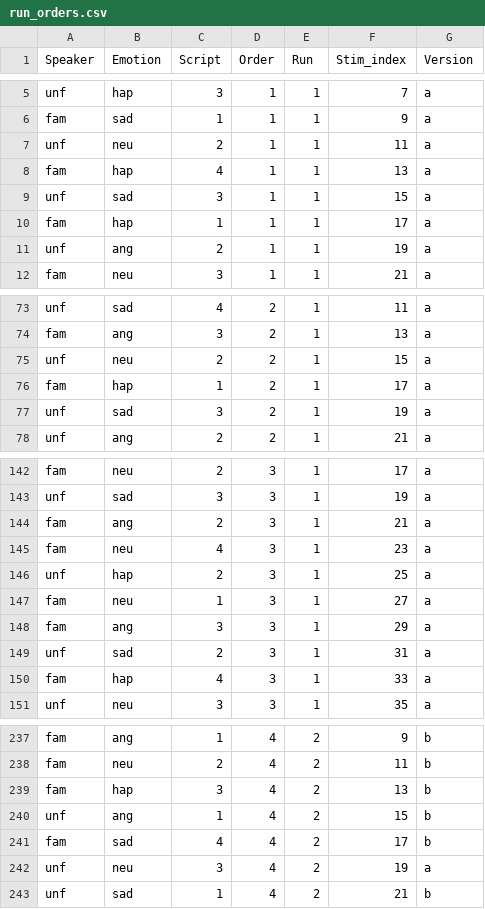
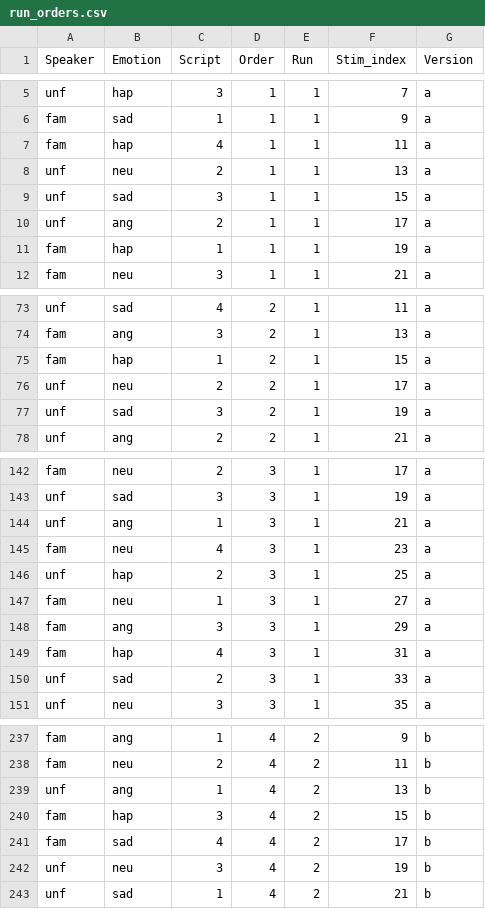
Before and after one commit to gilmore-lab/PEEP-II, a CSV file: run-orders/csv/run_orders.csv, drawn as a sheet; only a part is shown, gaps mark what is left out; the diff covers the shown part only.

Commit message:
analyze new run order proposal

```diff
--- a/run-orders/csv/run_orders.csv
+++ b/run-orders/csv/run_orders.csv
@@ -6,7 +6,7 @@
 "fam","sad",1,1,1,9,"a"
-"unf","neu",2,1,1,11,"a"
-"fam","hap",4,1,1,13,"a"
+"fam","hap",4,1,1,11,"a"
+"unf","neu",2,1,1,13,"a"
 "unf","sad",3,1,1,15,"a"
-"fam","hap",1,1,1,17,"a"
-"unf","ang",2,1,1,19,"a"
+"unf","ang",2,1,1,17,"a"
+"fam","hap",1,1,1,19,"a"
 "fam","neu",3,1,1,21,"a"
@@ -74,4 +74,4 @@
 "fam","ang",3,2,1,13,"a"
-"unf","neu",2,2,1,15,"a"
-"fam","hap",1,2,1,17,"a"
+"fam","hap",1,2,1,15,"a"
+"unf","neu",2,2,1,17,"a"
 "unf","sad",3,2,1,19,"a"
@@ -143,3 +143,3 @@
 "unf","sad",3,3,1,19,"a"
-"fam","ang",2,3,1,21,"a"
+"unf","ang",1,3,1,21,"a"
 "fam","neu",4,3,1,23,"a"
@@ -148,4 +148,4 @@
 "fam","ang",3,3,1,29,"a"
-"unf","sad",2,3,1,31,"a"
-"fam","hap",4,3,1,33,"a"
+"fam","hap",4,3,1,31,"a"
+"unf","sad",2,3,1,33,"a"
 "unf","neu",3,3,1,35,"a"
@@ -238,6 +238,6 @@
 "fam","neu",2,4,2,11,"b"
-"fam","hap",3,4,2,13,"b"
-"unf","ang",1,4,2,15,"b"
+"unf","ang",1,4,2,13,"b"
+"fam","hap",3,4,2,15,"b"
 "fam","sad",4,4,2,17,"b"
-"unf","neu",3,4,2,19,"a"
+"unf","neu",3,4,2,19,"b"
 "unf","sad",1,4,2,21,"b"
```
Also changed, not shown: 3 added rows, 3 removed rows and 30 edited cells elsewhere in this file, 8 other files.
